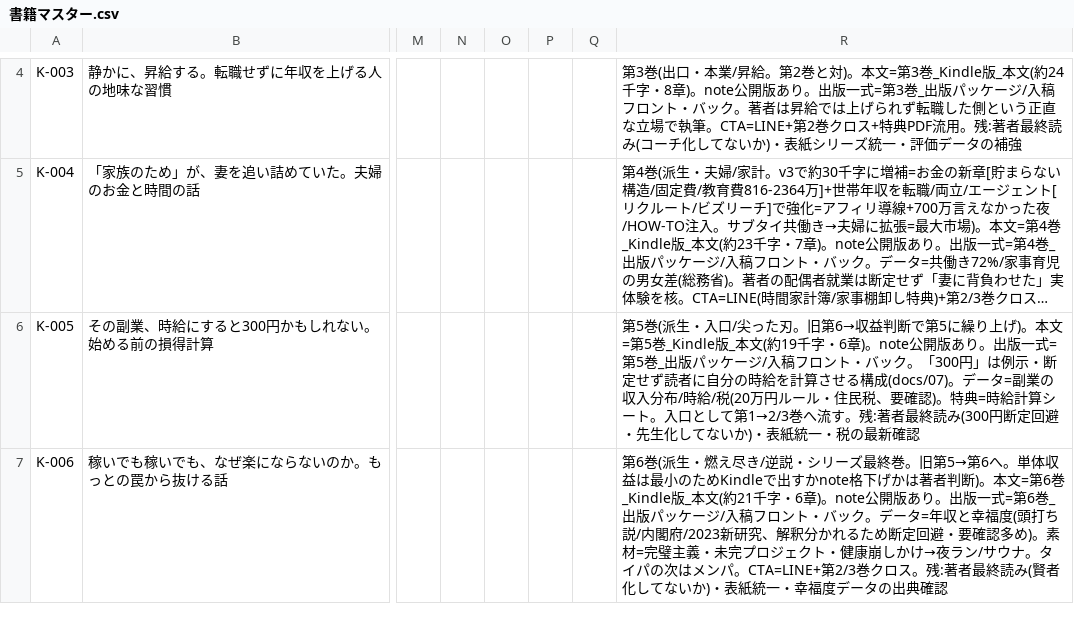
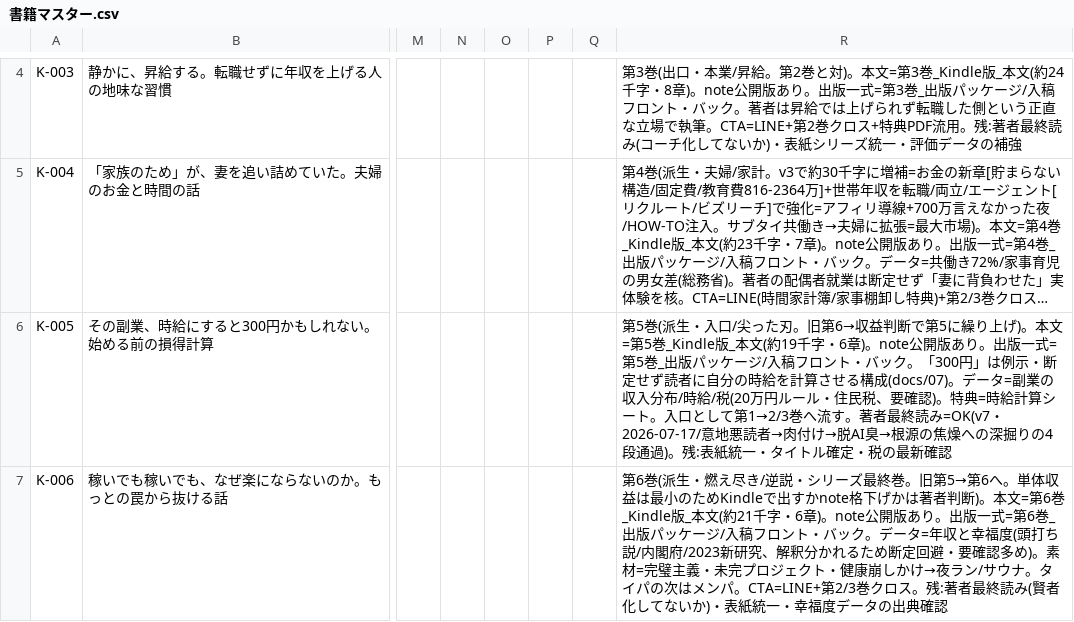
Before and after one commit to cryptomangastudio/cryptomanga-site, a CSV file: kindle/tracker/書籍マスター.csv, drawn as a sheet; only a part is shown, gaps mark what is left out; long unchanged cells end in …; the diff names each change by its address in the sheet, - before the commit and + after, or states it on an @@ line.

```diff
--- a/kindle/tracker/書籍マスター.csv
+++ b/kindle/tracker/書籍マスター.csv
-R6: …へ流す。残:著者最終読み(300円断定回避・先生化してないか)・表紙統一・税の最…
+R6: …へ流す。著者最終読み=OK(v7・2026-07-17/意地悪読者→肉付け→脱AI臭→根源の焦燥への深掘りの4段通過)。残:表紙統一・タイトル確定・税の最…
```
Also changed, not shown: 1 other file.
